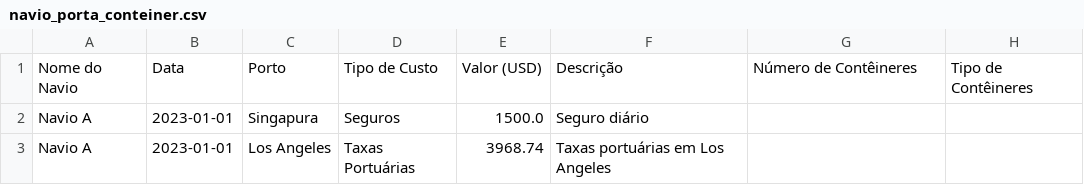
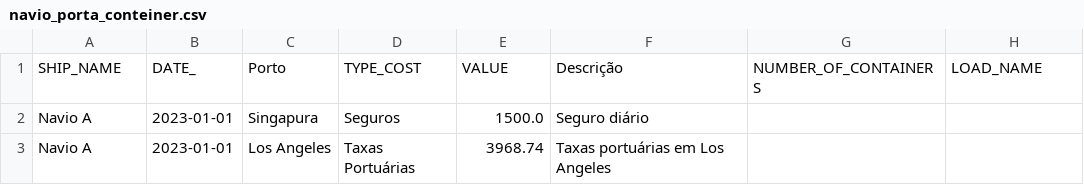
Before and after one commit to Morshheiser/Data_Science_Project_-_Challenge_2, a CSV file: src/ship_logistics/data/csv/input/navio_porta_conteiner.csv, drawn as a sheet; only a part is shown.

```diff
--- a/src/ship_logistics/data/csv/input/navio_porta_conteiner.csv
+++ b/src/ship_logistics/data/csv/input/navio_porta_conteiner.csv
@@ -1,2 +1,2 @@
-Nome do Navio,Data,Porto,Tipo de Custo,Valor (USD),Descrição,Número de Contêineres,Tipo de Contêineres
+SHIP_NAME,DATE_,Porto,TYPE_COST,VALUE,Descrição,NUMBER_OF_CONTAINERS,LOAD_NAME
 Navio A,2023-01-01,Singapura,Seguros,1500.0,Seguro diário,,
```
Also changed, not shown: src/ship_logistics/data/csv/input/navio_carga_geral.csv, src/ship_logistics/data/csv/input/navio_frigorifico.csv, 32 other files.
